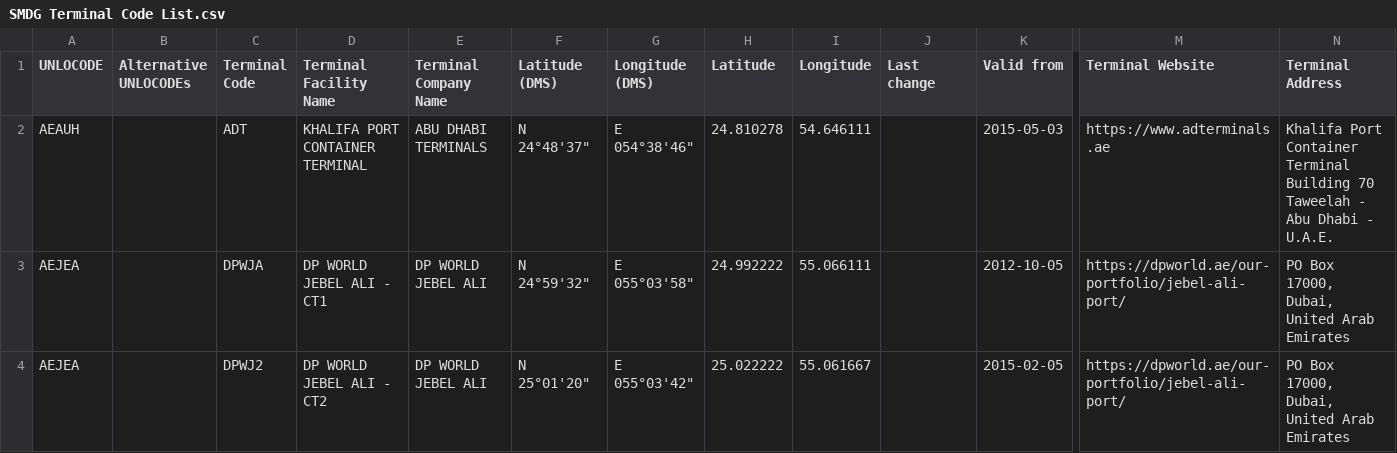
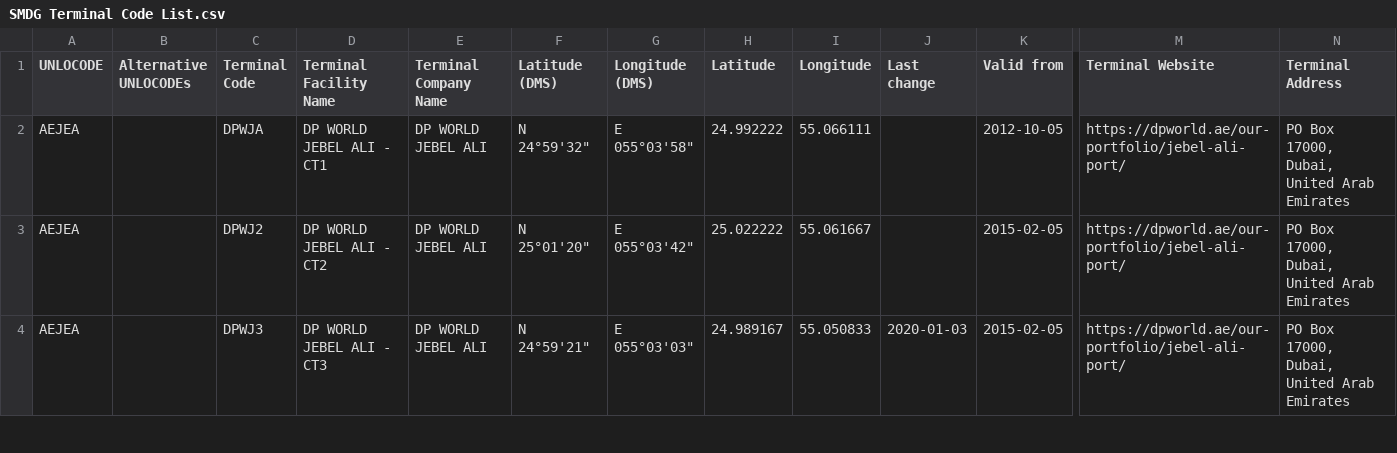
Before and after one commit to declanoconnor/Terminal-Code-List, a CSV file: SMDG Terminal Code List.csv, drawn as a sheet; only a part is shown, gaps mark what is left out; the shorter side is filled out with more unchanged rows; rows hold the shown columns only; the diff names each change by its address in the sheet, - before the commit and + after, or states it on an @@ line.

Commit message:
Update SMDG Terminal Code List.csv

```diff
--- a/SMDG Terminal Code List.csv
+++ b/SMDG Terminal Code List.csv
-row 2: AEAUH |  | ADT | KHALIFA PORT CONTAINER TERMINAL | ABU DHABI TERMINALS | N 24°48'37" | E 054°38'46" | 24.810278 | 54.646111 |  | 2015-05-03 | https://www.adterminals.ae | Khalifa Port Container Terminal Building 70 Taweelah - Abu Dhabi - U.A.E.
```
